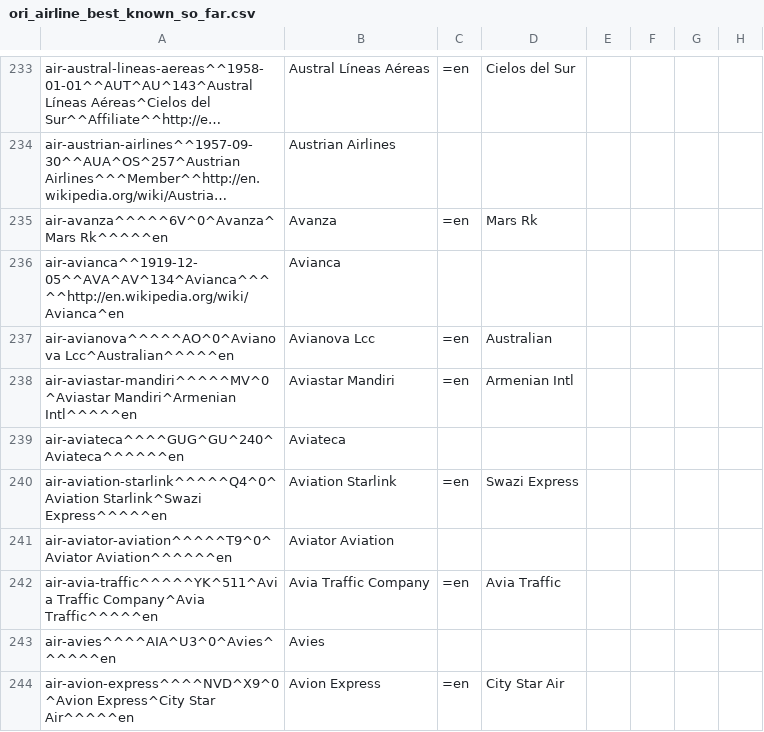
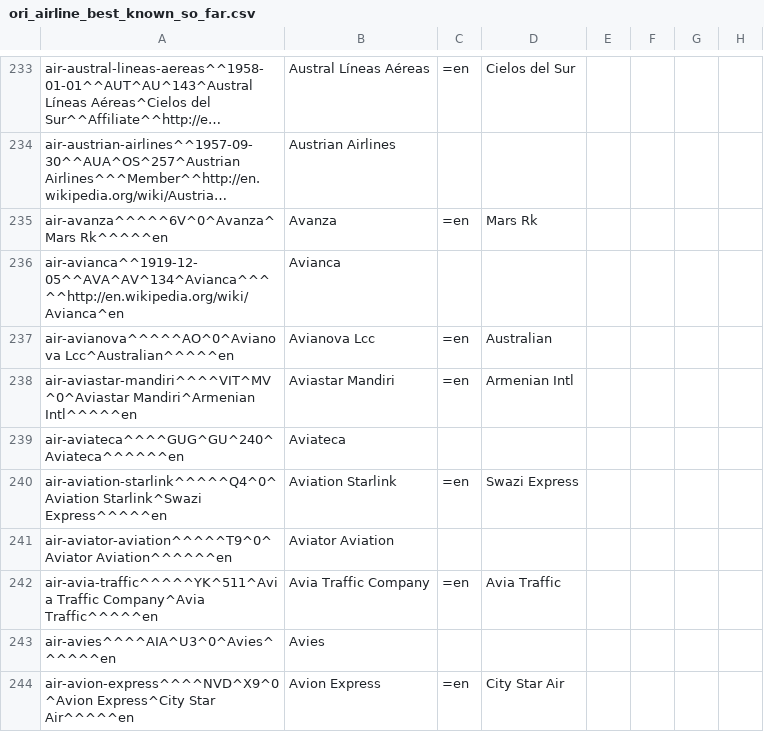
Before and after one commit to opentraveldata/optd, a CSV file: refdata/ORI/ori_airline_best_known_so_far.csv, drawn as a sheet; only a part is shown, gaps mark what is left out; long unchanged cells end in …; the diff names each change by its address in the sheet, - before the commit and + after, or states it on an @@ line.

Commit message:
added ICAO code (VIT) for Aviastar
This commit was automatically imported from the repository opentraveldata/opentraveldata:

commit aa9295f24accb1301edfbd08a4f103f07bdf2fc0
tree 4879103004f60ca16e942d4d783174a5e50b03e6
parent cb24c07c3c035966150a273c3dc90cee78cccb88
author Paul De Schacht <pauldeschacht@gmail.com> 1451896334 +0100
committer Paul De Schacht <pauldeschacht@gmail.com> 1451896334 +0100

    added ICAO code (VIT) for Aviastar

```diff
--- a/refdata/ORI/ori_airline_best_known_so_far.csv
+++ b/refdata/ORI/ori_airline_best_known_so_far.csv
-A238: air-aviastar-mandiri^^^^^MV^0^Aviastar Mandiri^Armenian Intl^^^^^en
+A238: air-aviastar-mandiri^^^^VIT^MV^0^Aviastar Mandiri^Armenian Intl^^^^^en
```
